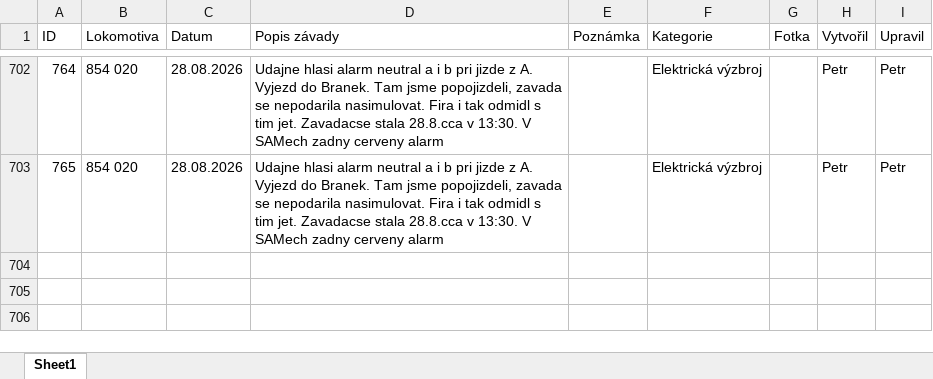
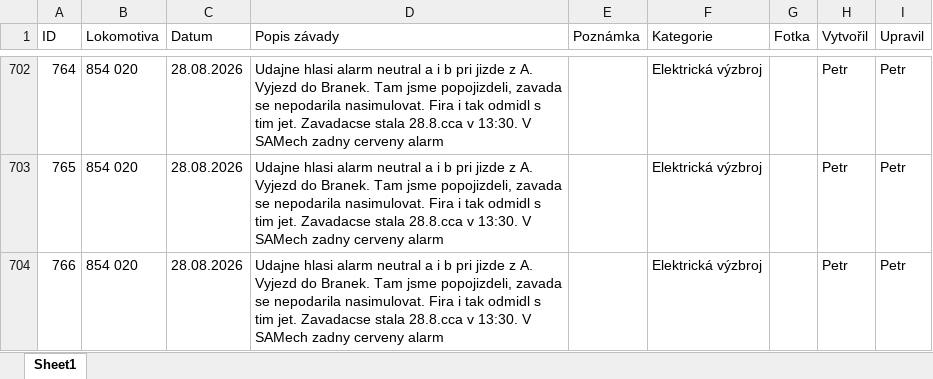
Before and after one commit to truckcsgofan-P5/evidence-zavad, an Excel workbook: PREDAVKA_ELEKTRONICI_PRO_APPSHEET.xlsx, sheet Sheet1, drawn as a sheet; only a part is shown, gaps mark what is left out; values as stored, in another font and other column widths than the file's, no borders; the diff names each change by its address in the sheet, - before the commit and + after, or states it on an @@ line.

Commit message:
Přidána nová závada ID 766 (autor: Petr)

```diff
--- a/PREDAVKA_ELEKTRONICI_PRO_APPSHEET.xlsx (sheet Sheet1)
+++ b/PREDAVKA_ELEKTRONICI_PRO_APPSHEET.xlsx (sheet Sheet1)
+row 704: 766 | 854 020 | 28.08.2026 | Udajne hlasi alarm neutral a i b pri jizde z A. Vyjezd do Branek. Tam jsme popojizdeli, zavada se nepodarila nasimulovat. Fira i tak odmidl s tim jet. Zavadacse stala 28.8.cca v 13:30. V SAMech zadny cerveny alarm |  | Elektrická výzbroj |  | Petr | Petr
```
